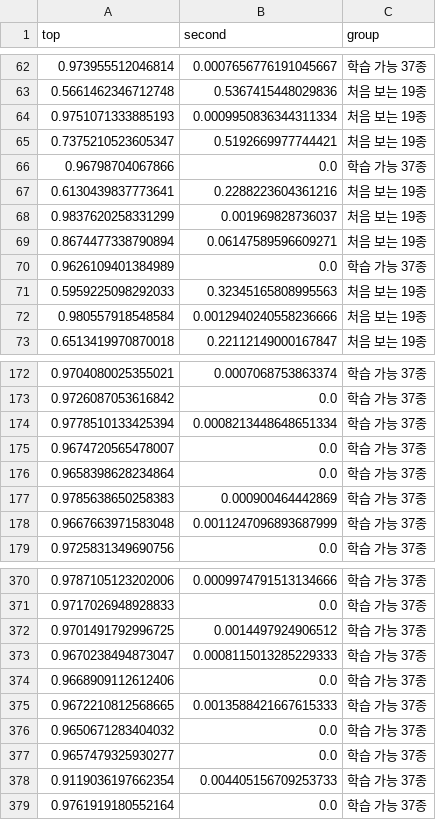
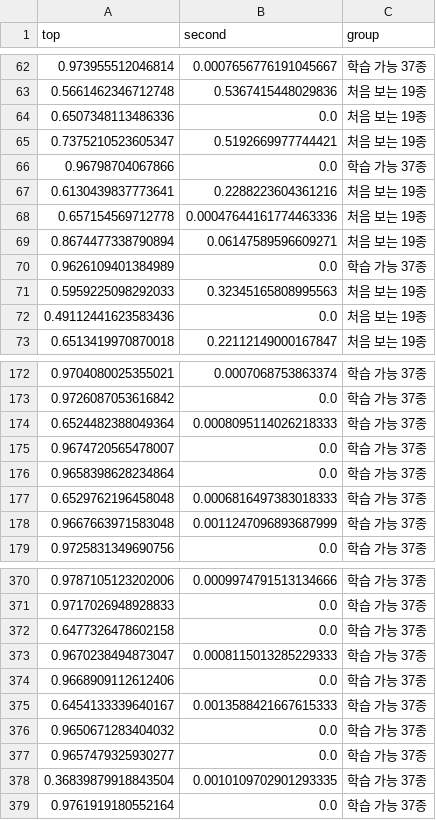
Before and after one commit to lee-da-gyo/ai-project-01-pill-detection, a CSV file: reports/experiments/error_unknown_scores.csv, drawn as a sheet; only a part is shown, gaps mark what is left out; the diff covers the shown part only.

```diff
--- a/reports/experiments/error_unknown_scores.csv
+++ b/reports/experiments/error_unknown_scores.csv
@@ -63,3 +63,3 @@
 0.5661462346712748,0.5367415448029836,처음 보는 19종
-0.9751071333885193,0.0009950836344311334,처음 보는 19종
+0.6507348113486336,0.0,처음 보는 19종
 0.7375210523605347,0.5192669977744421,처음 보는 19종
@@ -67,3 +67,3 @@
 0.6130439837773641,0.2288223604361216,처음 보는 19종
-0.9837620258331299,0.001969828736037,처음 보는 19종
+0.657154569712778,0.00047644161774463336,처음 보는 19종
 0.8674477338790894,0.06147589596609271,처음 보는 19종
@@ -71,3 +71,3 @@
 0.5959225098292033,0.32345165808995563,처음 보는 19종
-0.980557918548584,0.0012940240558236666,처음 보는 19종
+0.49112441623583436,0.0,처음 보는 19종
 0.6513419970870018,0.22112149000167847,처음 보는 19종
@@ -173,6 +173,6 @@
 0.9726087053616842,0.0,학습 가능 37종
-0.9778510133425394,0.0008213448648651334,학습 가능 37종
+0.6524482388049364,0.0008095114026218333,학습 가능 37종
 0.9674720565478007,0.0,학습 가능 37종
 0.9658398628234864,0.0,학습 가능 37종
-0.9785638650258383,0.000900464442869,학습 가능 37종
+0.6529762196458048,0.0006816497383018333,학습 가능 37종
 0.9667663971583048,0.0011247096893687999,학습 가능 37종
@@ -371,9 +371,9 @@
 0.9717026948928833,0.0,학습 가능 37종
-0.9701491792996725,0.0014497924906512,학습 가능 37종
+0.6477326478602158,0.0,학습 가능 37종
 0.9670238494873047,0.0008115013285229333,학습 가능 37종
 0.9668909112612406,0.0,학습 가능 37종
-0.9672210812568665,0.0013588421667615333,학습 가능 37종
+0.6454133339640167,0.0013588421667615333,학습 가능 37종
 0.9650671283404032,0.0,학습 가능 37종
 0.9657479325930277,0.0,학습 가능 37종
-0.9119036197662354,0.004405156709253733,학습 가능 37종
+0.36839879918843504,0.0010109702901293335,학습 가능 37종
 0.9761919180552164,0.0,학습 가능 37종
```
Also changed, not shown: 8 added rows, 8 removed rows and 23 edited cells elsewhere in this file, reports/experiments/compare_e0_baseline_vs_e0_baseline_tta.csv, reports/experiments/compare_e0_baseline_vs_e4_clahe.csv, 28 other files.
